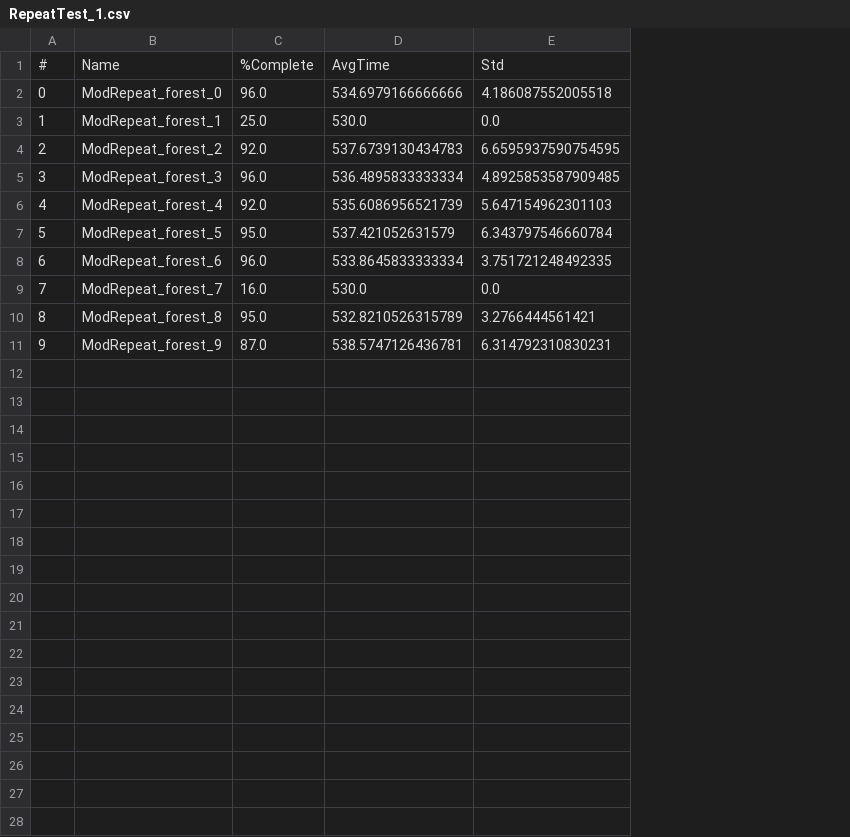
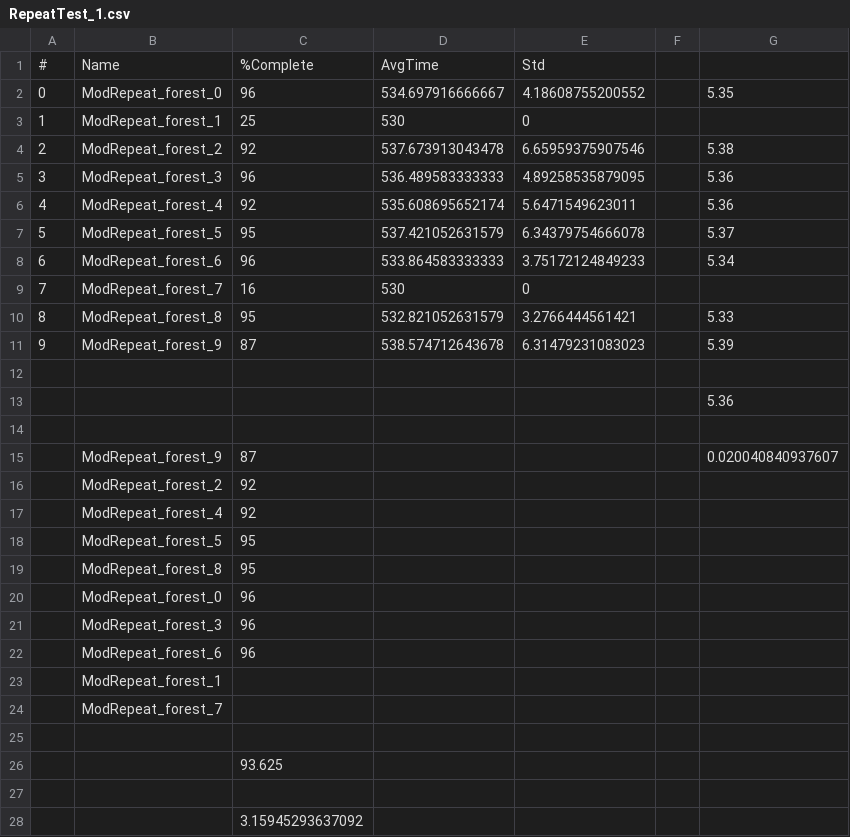
Before and after one commit to BDEvan5/toy_auto_race, a CSV file: Evals/RepeatTest_1.csv, drawn as a sheet; removed rows and columns are numbered as before the commit, all else as after; the diff names each change by its address in the sheet, - before the commit and + after, or states it on an @@ line.

Commit message:
Running more tests

```diff
--- a/Evals/RepeatTest_1.csv
+++ b/Evals/RepeatTest_1.csv
-column C, rows 1-11: %Complete | 96.0 | 25.0 | 92.0 | 96.0 | 92.0 | 95.0 | 96.0 | 16.0 | 95.0 | 87.0
-column D, rows 1-11: AvgTime | 534.6979166666666 | 530.0 | 537.6739130434783 | 536.4895833333334 | 535.6086956521739 | 537.421052631579 | 533.8645833333334 | 530.0 | 532.8210526315789 | 538.5747126436781
-column E, rows 1-11: Std | 4.186087552005518 | 0.0 | 6.6595937590754595 | 4.8925853587909485 | 5.647154962301103 | 6.343797546660784 | 3.751721248492335 | 0.0 | 3.2766444561421 | 6.314792310830231
+column C, rows 1-11: %Complete | 96 | 25 | 92 | 96 | 92 | 95 | 96 | 16 | 95 | 87
+column D, rows 1-11: AvgTime | 534.697916666667 | 530 | 537.673913043478 | 536.489583333333 | 535.608695652174 | 537.421052631579 | 533.864583333333 | 530 | 532.821052631579 | 538.574712643678
+column E, rows 1-11: Std | 4.18608755200552 | 0 | 6.65959375907546 | 4.89258535879095 | 5.6471549623011 | 6.34379754666078 | 3.75172124849233 | 0 | 3.2766444561421 | 6.31479231083023
+column F, empty
+column G, rows 2-11: 5.35 |  | 5.38 | 5.36 | 5.36 | 5.37 | 5.34 |  | 5.33 | 5.39
+row 12: (empty)
+row 13:  |  |  |  |  |  | 5.36
+row 14: (empty)
+row 15:  | ModRepeat_forest_9 | 87 |  |  |  | 0.020040840937607
+row 16:  | ModRepeat_forest_2 | 92
+row 17:  | ModRepeat_forest_4 | 92
+row 18:  | ModRepeat_forest_5 | 95
+row 19:  | ModRepeat_forest_8 | 95
+row 20:  | ModRepeat_forest_0 | 96
+row 21:  | ModRepeat_forest_3 | 96
+row 22:  | ModRepeat_forest_6 | 96
+row 23:  | ModRepeat_forest_1
+row 24:  | ModRepeat_forest_7
+row 25: (empty)
+row 26:  |  | 93.625
+row 27: (empty)
+row 28:  |  | 3.15945293637092
```
Also changed, not shown: 15 other files.
